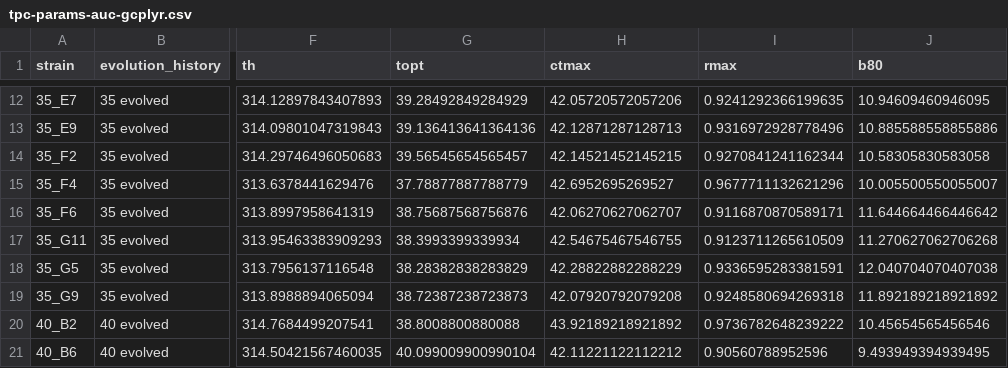
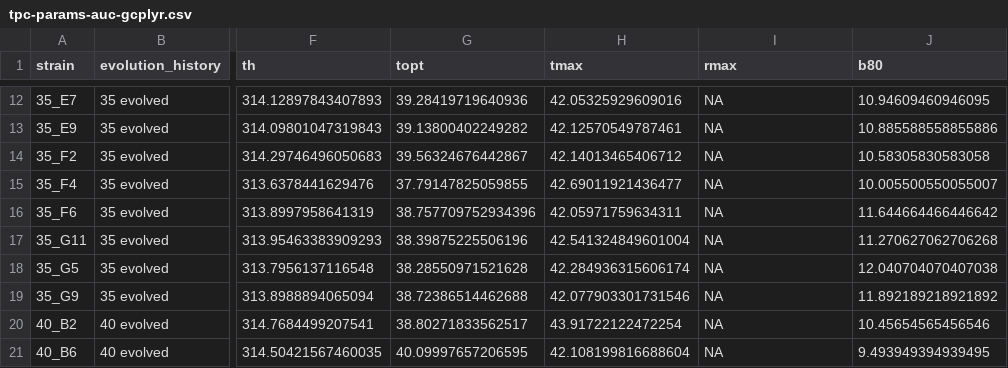
Before and after one commit to BernhardtLab/cross-tolerance, a CSV file: data-processed/gcplyr/tpc-params-auc-gcplyr.csv, drawn as a sheet; only a part is shown, gaps mark what is left out; the diff covers the shown part only; the diff names each change by its address in the sheet, - before the commit and + after, or states it on an @@ line.

```diff
--- a/data-processed/gcplyr/tpc-params-auc-gcplyr.csv
+++ b/data-processed/gcplyr/tpc-params-auc-gcplyr.csv
-H1: ctmax
+H1: tmax
-G12 (topt): 39.28492849284929
+G12 (topt): 39.28419719640936
-H12 (tmax): 42.05720572057206
+H12 (tmax): 42.05325929609016
-I12 (rmax): 0.9241292366199635
+I12 (rmax): NA
-G13 (topt): 39.136413641364136
+G13 (topt): 39.13800402249282
-H13 (tmax): 42.12871287128713
+H13 (tmax): 42.12570549787461
-I13 (rmax): 0.9316972928778496
+I13 (rmax): NA
-G14 (topt): 39.56545654565457
+G14 (topt): 39.56324676442867
-H14 (tmax): 42.14521452145215
+H14 (tmax): 42.14013465406712
-I14 (rmax): 0.9270841241162344
+I14 (rmax): NA
-G15 (topt): 37.78877887788779
+G15 (topt): 37.79147825059855
-H15 (tmax): 42.6952695269527
+H15 (tmax): 42.69011921436477
-I15 (rmax): 0.9677711132621296
+I15 (rmax): NA
-G16 (topt): 38.75687568756876
+G16 (topt): 38.757709752934396
-H16 (tmax): 42.06270627062707
+H16 (tmax): 42.05971759634311
-I16 (rmax): 0.9116870870589171
+I16 (rmax): NA
-G17 (topt): 38.3993399339934
+G17 (topt): 38.39875225506196
-H17 (tmax): 42.54675467546755
+H17 (tmax): 42.541324849601004
-I17 (rmax): 0.9123711265610509
+I17 (rmax): NA
-G18 (topt): 38.28382838283829
+G18 (topt): 38.28550971521628
-H18 (tmax): 42.28822882288229
+H18 (tmax): 42.284936315606174
-I18 (rmax): 0.9336595283381591
+I18 (rmax): NA
-G19 (topt): 38.72387238723873
+G19 (topt): 38.72386514462688
-H19 (tmax): 42.07920792079208
+H19 (tmax): 42.077903301731546
-I19 (rmax): 0.9248580694269318
+I19 (rmax): NA
-G20 (topt): 38.8008800880088
+G20 (topt): 38.80271833562517
-H20 (tmax): 43.92189218921892
+H20 (tmax): 43.91722122472254
-I20 (rmax): 0.9736782648239222
+I20 (rmax): NA
-G21 (topt): 40.099009900990104
+G21 (topt): 40.09997657206595
-H21 (tmax): 42.11221122112212
+H21 (tmax): 42.108199816688604
-I21 (rmax): 0.90560788952596
+I21 (rmax): NA
```
Also changed, not shown: 81 edited cells elsewhere in this file, 8 other files.
